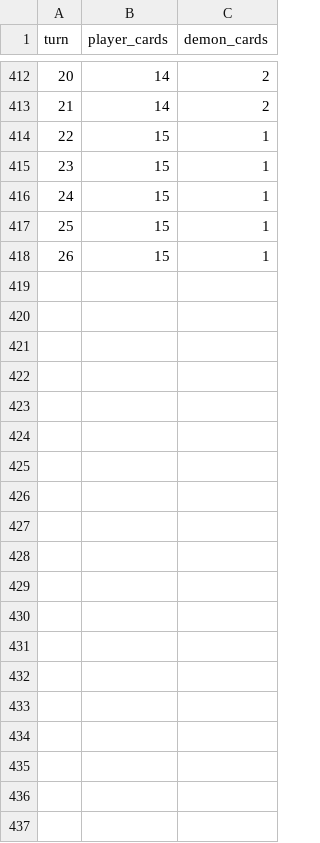
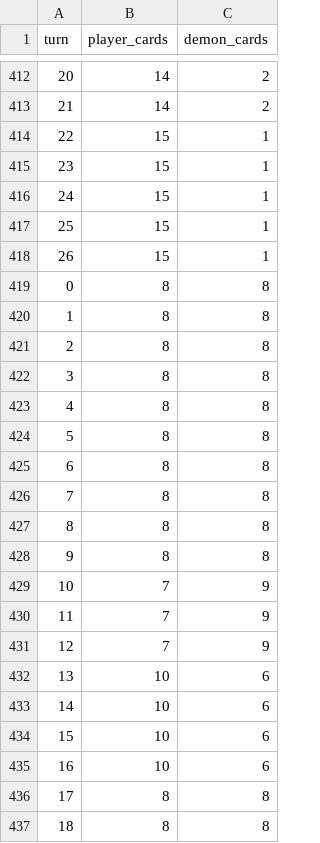
Before and after one commit to vaporform/Final_Project_Realsies, a CSV file: data/Baphomet/board_cards.csv, drawn as a sheet; only a part is shown, gaps mark what is left out; the diff covers the shown part only; the diff names each change by its address in the sheet, - before the commit and + after, or states it on an @@ line.

```diff
--- a/data/Baphomet/board_cards.csv
+++ b/data/Baphomet/board_cards.csv
+row 419: 0 | 8 | 8
+row 420: 1 | 8 | 8
+row 421: 2 | 8 | 8
+row 422: 3 | 8 | 8
+row 423: 4 | 8 | 8
+row 424: 5 | 8 | 8
+row 425: 6 | 8 | 8
+row 426: 7 | 8 | 8
+row 427: 8 | 8 | 8
+row 428: 9 | 8 | 8
+row 429: 10 | 7 | 9
+row 430: 11 | 7 | 9
+row 431: 12 | 7 | 9
+row 432: 13 | 10 | 6
+row 433: 14 | 10 | 6
+row 434: 15 | 10 | 6
+row 435: 16 | 10 | 6
+row 436: 17 | 8 | 8
+row 437: 18 | 8 | 8
```
Also changed, not shown: 14 added rows elsewhere in this file, data/Abigor/board_cards.csv, data/Abigor/board_values.csv, 41 other files.
